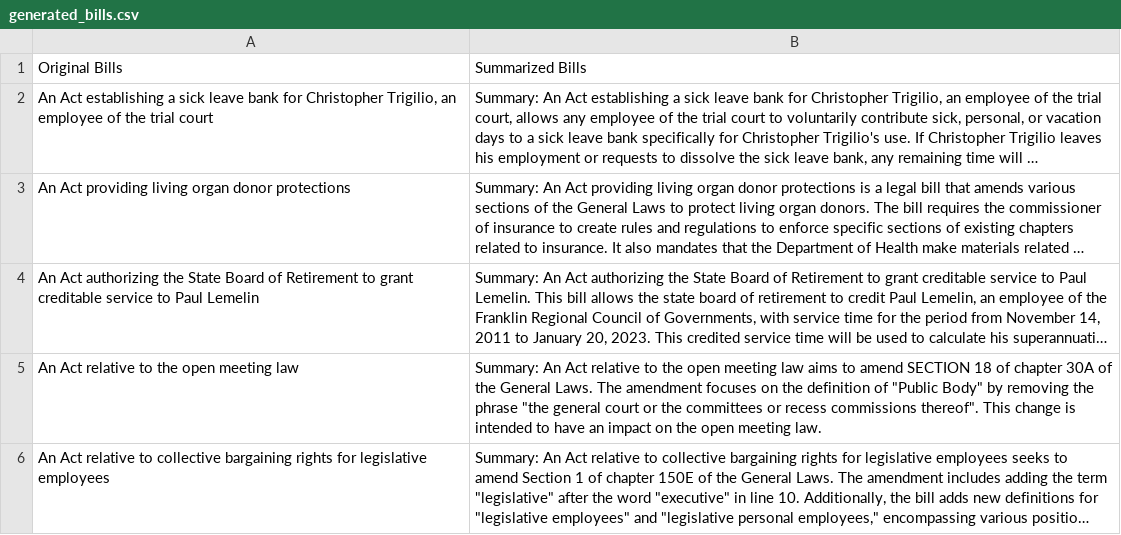
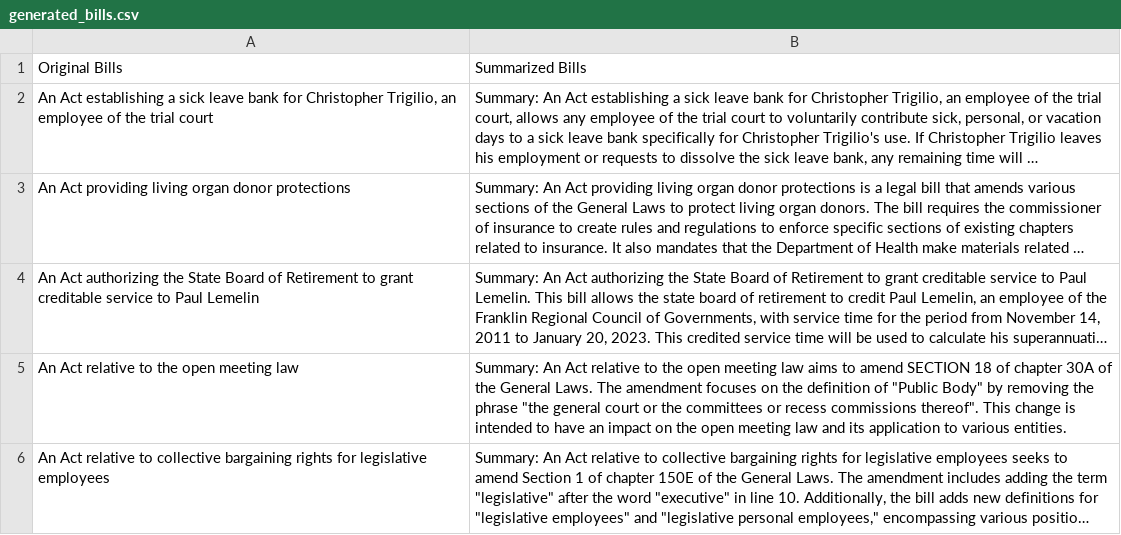
Before and after one commit to BU-Spark/ml-maple-bill-summarization, a CSV file: demoapp/generated_bills.csv, drawn as a sheet; only a part is shown; long unchanged cells end in …; the diff covers the shown part only; the diff names each change by its address in the sheet, - before the commit and + after, or states it on an @@ line.

```diff
--- a/demoapp/generated_bills.csv
+++ b/demoapp/generated_bills.csv
-B5: …open meeting law.
+B5: …open meeting law and its application to various entities.
```
Also changed, not shown: 2 added rows elsewhere in this file, 1 other file.
